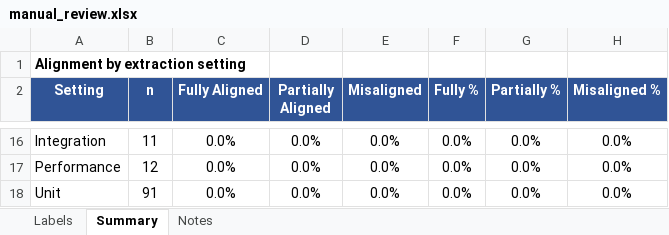
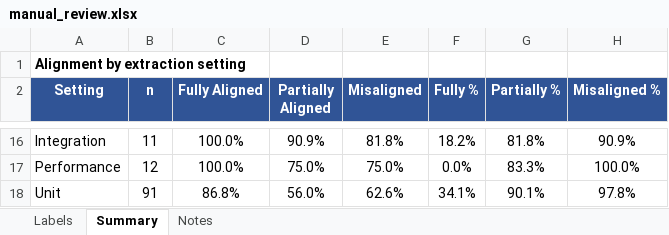
Before and after one commit to YundongShen/ICST_Test-Intent_Submit, an Excel workbook: Data/Comparison_Results/manual_review.xlsx, sheet Summary, drawn as a sheet; only a part is shown, gaps mark what is left out; values as stored, in another font and other column widths than the file's, no borders; the diff covers the shown part only; the diff names each change by its address in the sheet, - before the commit and + after, or states it on an @@ line.

Commit message:
Restore Fully Aligned labels in manual review

```diff
--- a/Data/Comparison_Results/manual_review.xlsx (sheet Summary)
+++ b/Data/Comparison_Results/manual_review.xlsx (sheet Summary)
-C16:C17 (Fully Aligned): 0.0%
+C16:C17 (Fully Aligned): 100.0%
-D16 (Partially Aligned): 0.0%
+D16 (Partially Aligned): 90.9%
-E16 (Misaligned): 0.0%
+E16 (Misaligned): 81.8%
-F16 (Fully %): 0.0%
+F16 (Fully %): 18.2%
-G16 (Partially %): 0.0%
+G16 (Partially %): 81.8%
-H16 (Misaligned %): 0.0%
+H16 (Misaligned %): 90.9%
-D17 (Partially Aligned): 0.0%
+D17 (Partially Aligned): 75.0%
-E17 (Misaligned): 0.0%
+E17 (Misaligned): 75.0%
-G17 (Partially %): 0.0%
+G17 (Partially %): 83.3%
-H17 (Misaligned %): 0.0%
+H17 (Misaligned %): 100.0%
-C18 (Fully Aligned): 0.0%
+C18 (Fully Aligned): 86.8%
-D18 (Partially Aligned): 0.0%
+D18 (Partially Aligned): 56.0%
-E18 (Misaligned): 0.0%
+E18 (Misaligned): 62.6%
-F18 (Fully %): 0.0%
+F18 (Fully %): 34.1%
-G18 (Partially %): 0.0%
+G18 (Partially %): 90.1%
-H18 (Misaligned %): 0.0%
+H18 (Misaligned %): 97.8%
```
Also changed, not shown: 30 edited cells elsewhere in this sheet, sheet Labels, sheet Notes.
